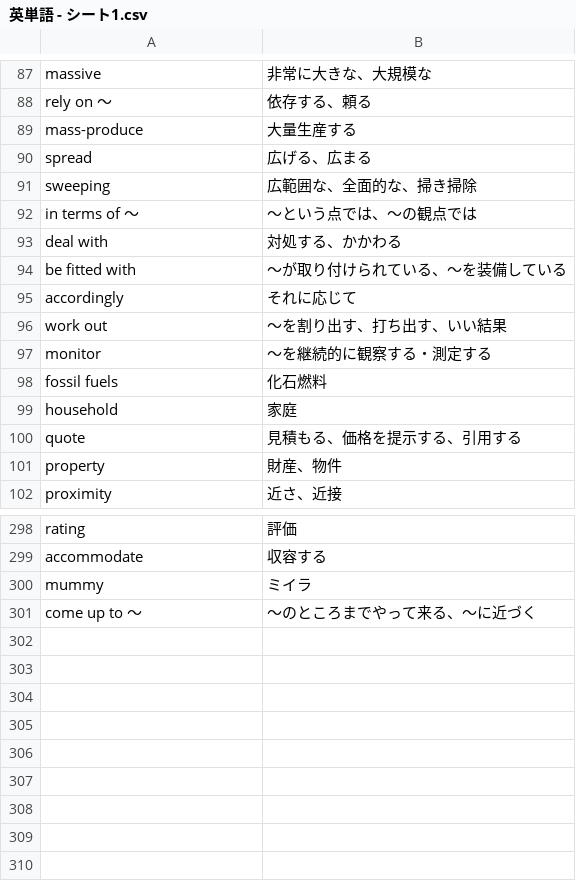
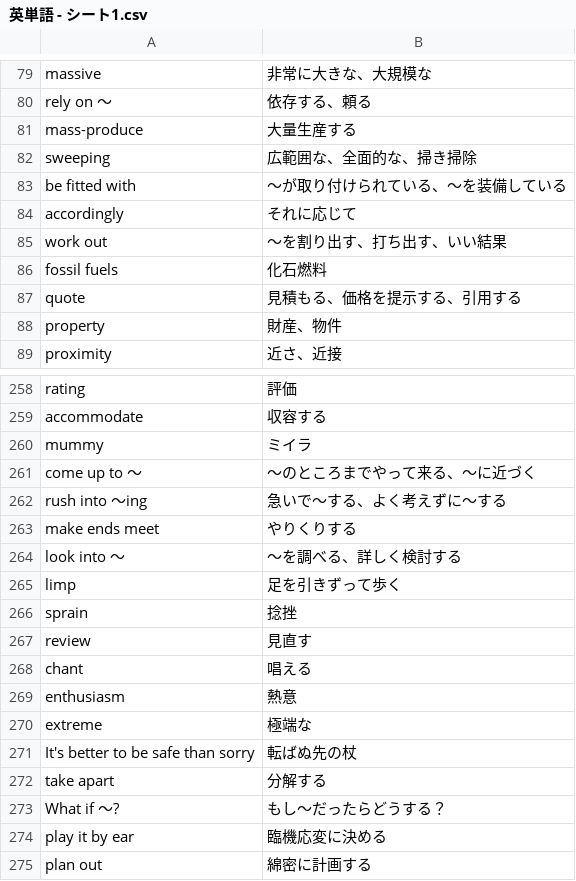
Before and after one commit to reichii2525/my-english-quiz, a CSV file: 英単語 - シート1.csv, drawn as a sheet; only a part is shown, gaps mark what is left out; removed rows and columns are numbered as before the commit, all else as after; the diff covers the shown part only; the diff names each change by its address in the sheet, - before the commit and + after, or states it on an @@ line.

Commit message:
Add files via upload

```diff
--- a/英単語 - シート1.csv
+++ b/英単語 - シート1.csv
-row 90: spread | 広げる、広まる
-row 92: in terms of ～ | ～という点では、～の観点では
-row 93: deal with | 対処する、かかわる
-row 97: monitor | ～を継続的に観察する・測定する
-row 99: household | 家庭
+row 262: rush into ～ing | 急いで～する、よく考えずに～する
+row 263: make ends meet | やりくりする
+row 264: look into ～ | ～を調べる、詳しく検討する
+row 265: limp | 足を引きずって歩く
+row 266: sprain | 捻挫
+row 267: review | 見直す
+row 268: chant | 唱える
+row 269: enthusiasm | 熱意
+row 270: extreme | 極端な
+row 271: It's better to be safe than sorry | 転ばぬ先の杖
+row 272: take apart | 分解する
+row 273: What if ～? | もし～だったらどうする？
+row 274: play it by ear | 臨機応変に決める
+row 275: plan out | 綿密に計画する
```
Also changed, not shown: 1 added row and 36 removed rows elsewhere in this file.
